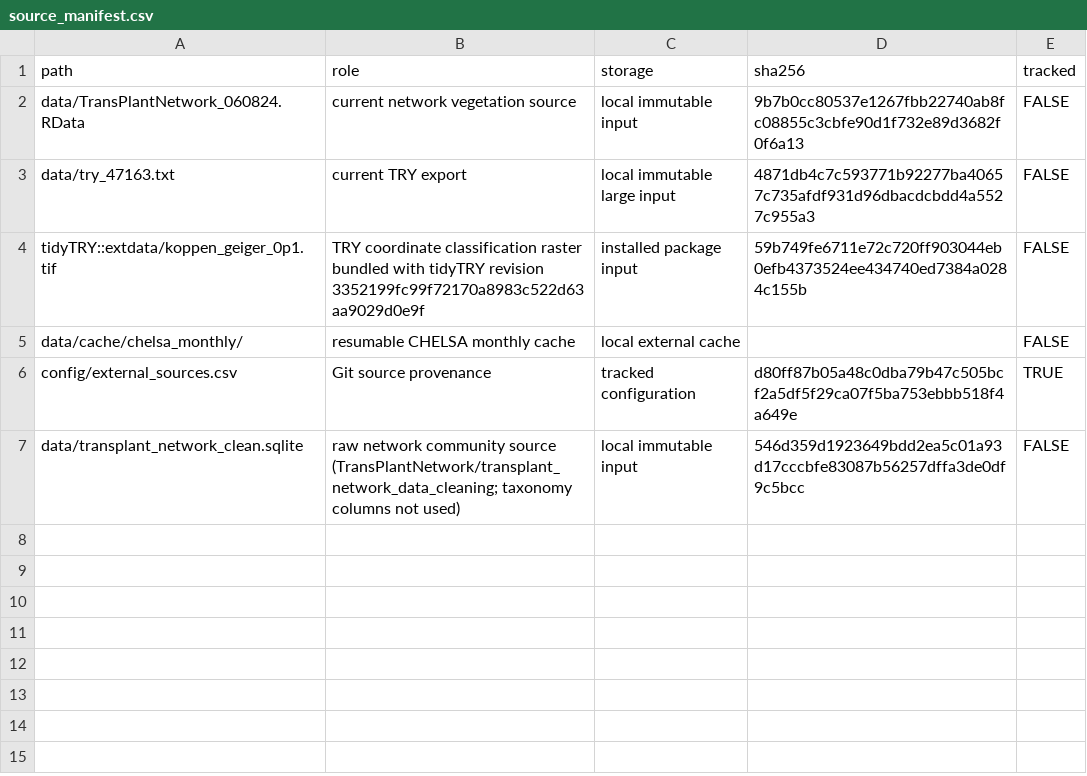
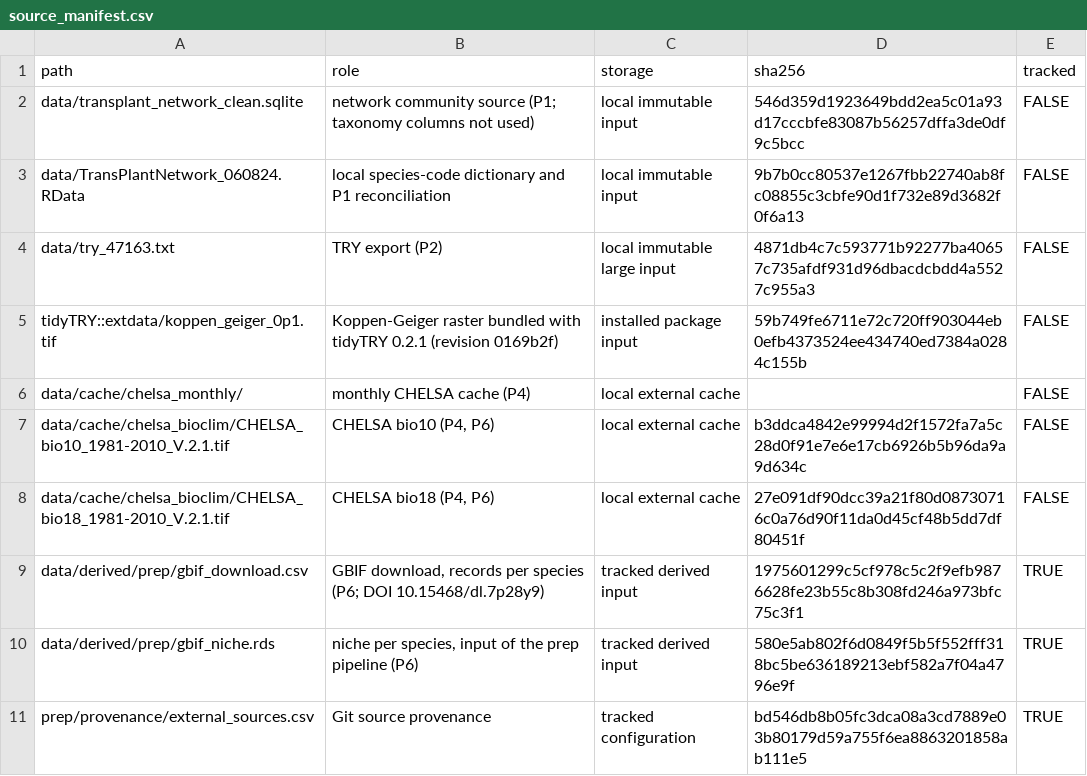
Before and after one commit to billurbektas/TransPlant_winners_losers, a CSV file: data/source_manifest.csv, drawn as a sheet; removed rows and columns are numbered as before the commit, all else as after; the diff names each change by its address in the sheet, - before the commit and + after, or states it on an @@ line.

Commit message:
step 13: data README and source manifest corrected

```diff
--- a/data/source_manifest.csv
+++ b/data/source_manifest.csv
+row 2: data/transplant_network_clean.sqlite | network community source (P1; taxonomy columns not used) | local immutable input | 546d359d1923649bdd2ea5c01a93d17cccbfe83087b56257dffa3de0df9c5bcc | FALSE
-B3 (role): current network vegetation source
+B3 (role): local species-code dictionary and P1 reconciliation
-B4 (role): current TRY export
+B4 (role): TRY export (P2)
-B5 (role): TRY coordinate classification raster bundled with tidyTRY revision 3352199fc99f72170a8983c522d63aa9029d0e9f
+B5 (role): Koppen-Geiger raster bundled with tidyTRY 0.2.1 (revision 0169b2f)
-B6 (role): resumable CHELSA monthly cache
+B6 (role): monthly CHELSA cache (P4)
+row 7: data/cache/chelsa_bioclim/CHELSA_bio10_1981-2010_V.2.1.tif | CHELSA bio10 (P4, P6) | local external cache | b3ddca4842e99994d2f1572fa7a5c28d0f91e7e6e17cb6926b5b96da9a9d634c | FALSE
+row 8: data/cache/chelsa_bioclim/CHELSA_bio18_1981-2010_V.2.1.tif | CHELSA bio18 (P4, P6) | local external cache | 27e091df90dcc39a21f80d08730716c0a76d90f11da0d45cf48b5dd7df80451f | FALSE
+row 9: data/derived/prep/gbif_download.csv | GBIF download, records per species (P6; DOI 10.15468/dl.7p28y9) | tracked derived input | 1975601299c5cf978c5c2f9efb9876628fe23b55c8b308fd246a973bfc75c3f1 | TRUE
+row 10: data/derived/prep/gbif_niche.rds | niche per species, input of the prep pipeline (P6) | tracked derived input | 580e5ab802f6d0849f5b5f552fff318bc5be636189213ebf582a7f04a4796e9f | TRUE
-A11 (path): config/external_sources.csv
+A11 (path): prep/provenance/external_sources.csv
-D11 (sha256): d80ff87b05a48c0dba79b47c505bcf2a5df5f29ca07f5ba753ebbb518f4a649e
+D11 (sha256): bd546db8b05fc3dca08a3cd7889e03b80179d59a755f6ea8863201858ab111e5
-row 7: data/transplant_network_clean.sqlite | raw network community source (TransPlantNetwork/transplant_network_data_cleaning; taxonomy columns not used) | local immutable input | 546d359d1923649bdd2ea5c01a93d17cccbfe83087b56257dffa3de0df9c5bcc | FALSE
```
Also changed, not shown: 1 other file.
